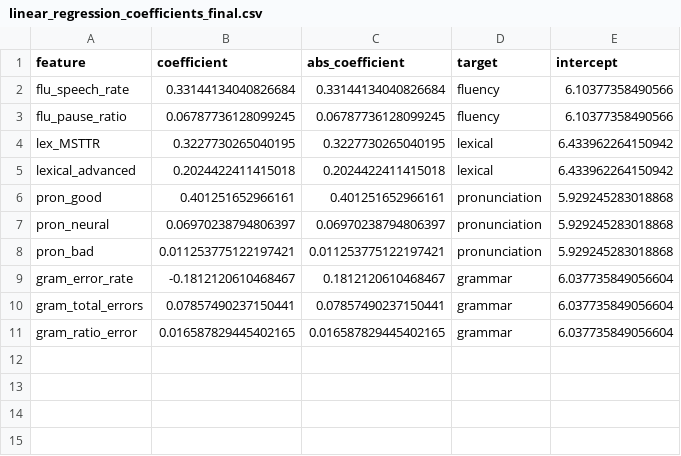
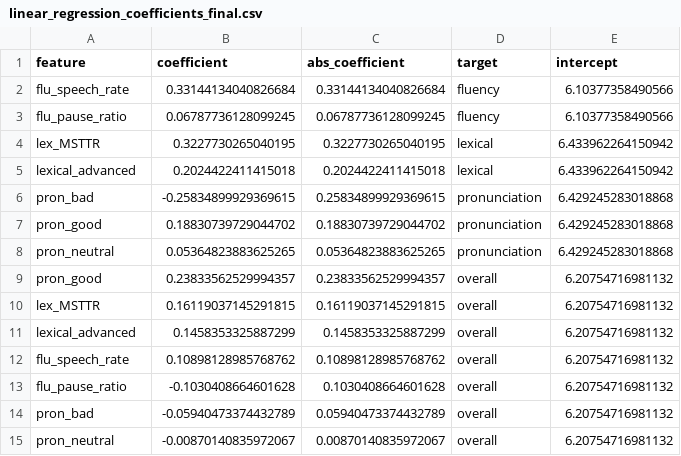
Before and after one commit to bachtuocluoi/AFAS-Whisper-Feedback, a CSV file: AFAS-Whisper-Feedback-main/outputs/linear_regression_coefficients_final.csv, drawn as a sheet.

```diff
--- a/AFAS-Whisper-Feedback-main/outputs/linear_regression_coefficients_final.csv
+++ b/AFAS-Whisper-Feedback-main/outputs/linear_regression_coefficients_final.csv
@@ -5,7 +5,11 @@ lex_MSTTR,0.3227730265040195,0.3227730265040195,lexical,6.433962264150942
 lexical_advanced,0.2024422411415018,0.2024422411415018,lexical,6.433962264150942
-pron_good,0.401251652966161,0.401251652966161,pronunciation,5.929245283018868
-pron_neural,0.06970238794806397,0.06970238794806397,pronunciation,5.929245283018868
-pron_bad,0.011253775122197421,0.011253775122197421,pronunciation,5.929245283018868
-gram_error_rate,-0.1812120610468467,0.1812120610468467,grammar,6.037735849056604
-gram_total_errors,0.07857490237150441,0.07857490237150441,grammar,6.037735849056604
-gram_ratio_error,0.016587829445402165,0.016587829445402165,grammar,6.037735849056604
+pron_bad,-0.25834899929369615,0.25834899929369615,pronunciation,6.429245283018868
+pron_good,0.18830739729044702,0.18830739729044702,pronunciation,6.429245283018868
+pron_neutral,0.05364823883625265,0.05364823883625265,pronunciation,6.429245283018868
+pron_good,0.23833562529994357,0.23833562529994357,overall,6.20754716981132
+lex_MSTTR,0.16119037145291815,0.16119037145291815,overall,6.20754716981132
+lexical_advanced,0.1458353325887299,0.1458353325887299,overall,6.20754716981132
+flu_speech_rate,0.10898128985768762,0.10898128985768762,overall,6.20754716981132
+flu_pause_ratio,-0.1030408664601628,0.1030408664601628,overall,6.20754716981132
+pron_bad,-0.05940473374432789,0.05940473374432789,overall,6.20754716981132
+pron_neutral,-0.00870140835972067,0.00870140835972067,overall,6.20754716981132
```
Also changed, not shown: AFAS-Whisper-Feedback-main/ml_models/linear_regression_background_data.csv, AFAS-Whisper-Feedback-main/outputs/linear_regression_coefficients_cv.csv, 12 other files.
